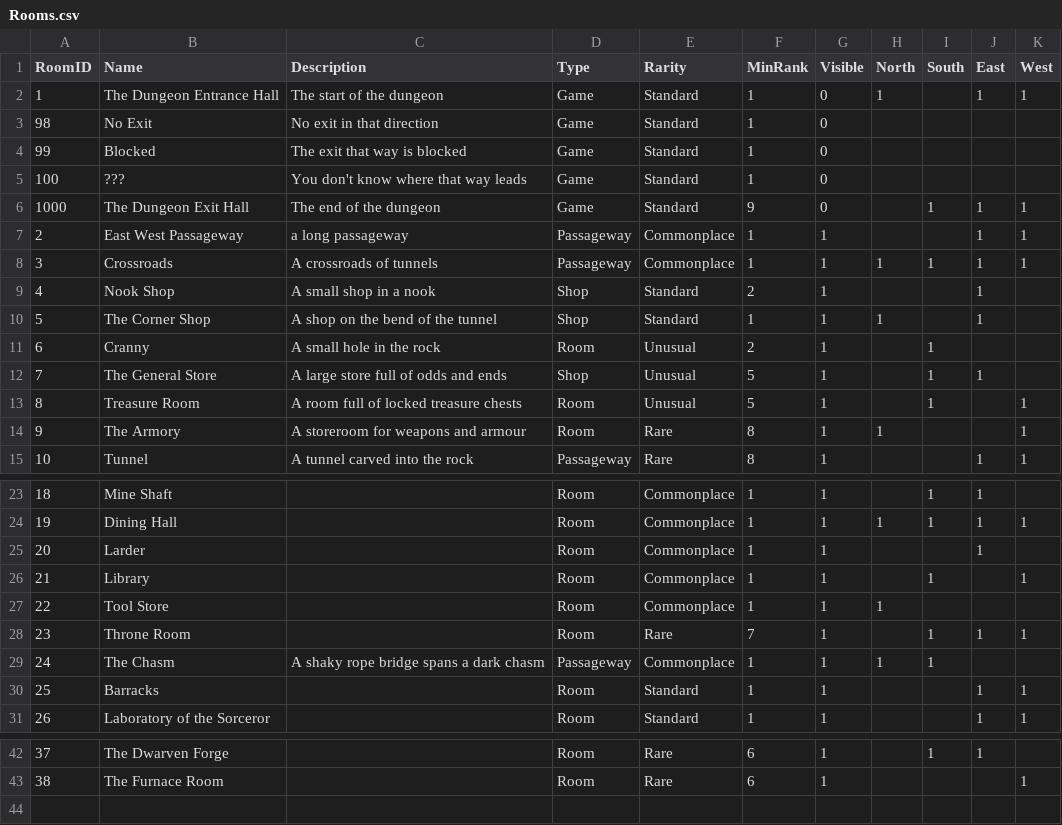
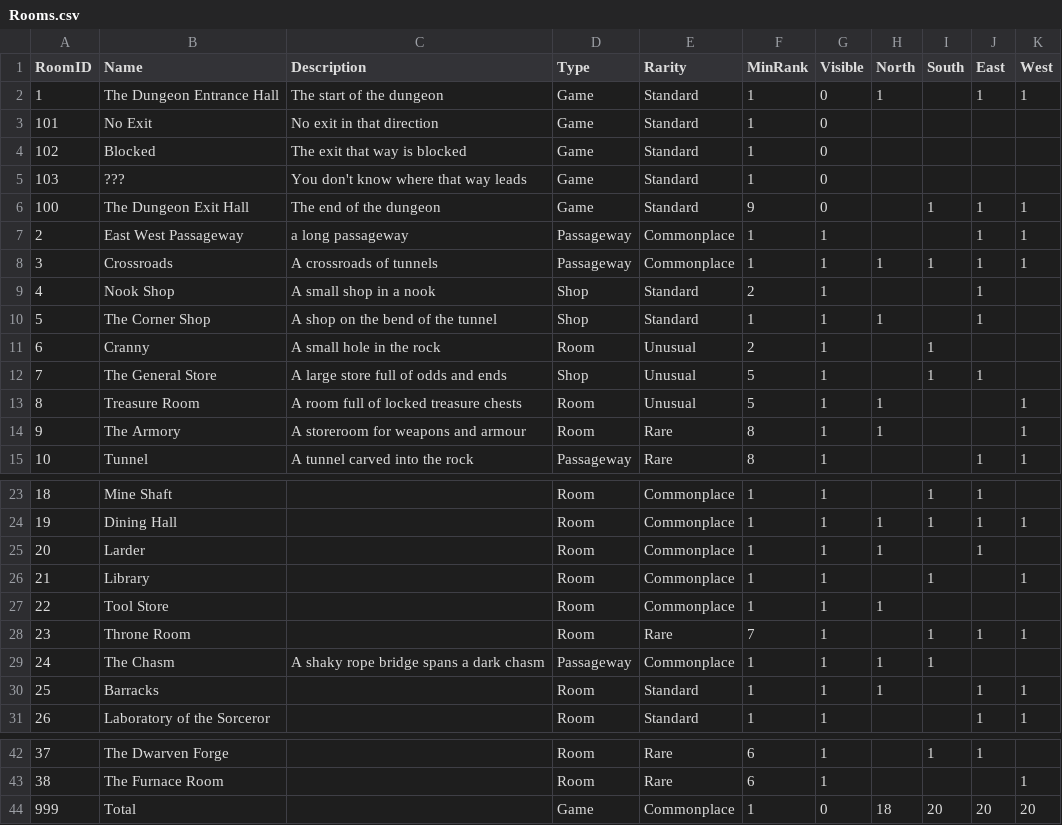
Before and after one commit to kwoolter/RogueDungeon, a CSV file: roguedungeon/model/data/Rooms.csv, drawn as a sheet; only a part is shown, gaps mark what is left out.

```diff
--- a/roguedungeon/model/data/Rooms.csv
+++ b/roguedungeon/model/data/Rooms.csv
@@ -2,6 +2,6 @@ RoomID,Name,Description,Type,Rarity,MinRank,Visible,North,South,East,West
 1,The Dungeon Entrance Hall,The start of the dungeon,Game,Standard,1,0,1,,1,1
-98,No Exit,No exit in that direction,Game,Standard,1,0,,,,
-99,Blocked,The exit that way is blocked,Game,Standard,1,0,,,,
-100,???,You don't know where that way leads,Game,Standard,1,0,,,,
-1000,The Dungeon Exit Hall,The end of the dungeon,Game,Standard,9,0,,1,1,1
+101,No Exit,No exit in that direction,Game,Standard,1,0,,,,
+102,Blocked,The exit that way is blocked,Game,Standard,1,0,,,,
+103,???,You don't know where that way leads,Game,Standard,1,0,,,,
+100,The Dungeon Exit Hall,The end of the dungeon,Game,Standard,9,0,,1,1,1
 2,East West Passageway,a long passageway,Passageway,Commonplace,1,1,,,1,1
@@ -12,3 +12,3 @@ RoomID,Name,Description,Type,Rarity,MinRank,Visible,North,South,East,West
 7,The General Store,A large store full of odds and ends,Shop,Unusual,5,1,,1,1,
-8,Treasure Room,A room full of locked treasure chests,Room,Unusual,5,1,,1,,1
+8,Treasure Room,A room full of locked treasure chests,Room,Unusual,5,1,1,,,1
 9,The Armory,A storeroom for weapons and armour,Room,Rare,8,1,1,,,1
@@ -24,3 +24,3 @@ RoomID,Name,Description,Type,Rarity,MinRank,Visible,North,South,East,West
 19,Dining Hall,,Room,Commonplace,1,1,1,1,1,1
-20,Larder,,Room,Commonplace,1,1,,,1,
+20,Larder,,Room,Commonplace,1,1,1,,1,
 21,Library,,Room,Commonplace,1,1,,1,,1
@@ -29,3 +29,3 @@ RoomID,Name,Description,Type,Rarity,MinRank,Visible,North,South,East,West
 24,The Chasm,A shaky rope bridge spans a dark chasm,Passageway,Commonplace,1,1,1,1,,
-25,Barracks,,Room,Standard,1,1,,,1,1
+25,Barracks,,Room,Standard,1,1,1,,1,1
 26,Laboratory of the Sorceror,,Room,Standard,1,1,,,1,1
@@ -43 +43,2 @@ RoomID,Name,Description,Type,Rarity,MinRank,Visible,North,South,East,West
 38,The Furnace Room,,Room,Rare,6,1,,,,1
+999,Total,,Game,Commonplace,1,0,18,20,20,20
```
Also changed, not shown: 3 other files.
